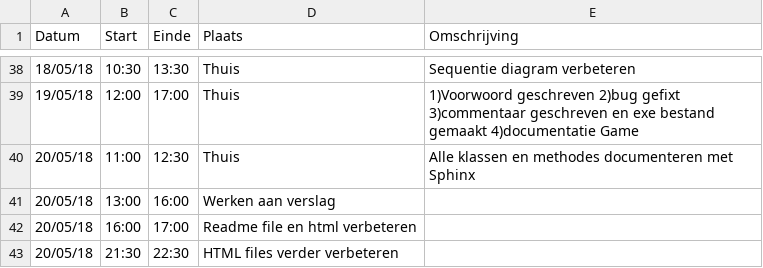
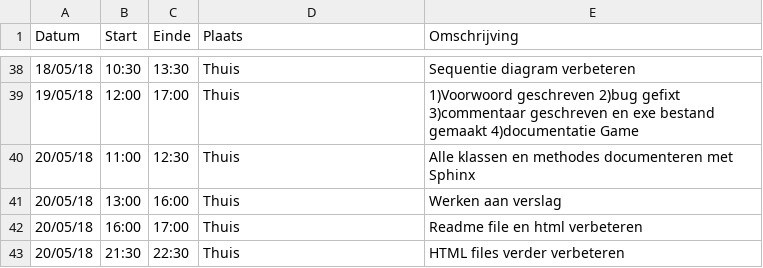
Before and after one commit to AvPelli/pacman_python, a CSV file: logboeken/LeeQing.csv, drawn as a sheet; only a part is shown, gaps mark what is left out.

Commit message:
Foutje logboek rechtzetten

```diff
--- a/logboeken/LeeQing.csv
+++ b/logboeken/LeeQing.csv
@@ -40,4 +40,4 @@ Datum,Start,Einde,Plaats,Omschrijving
 20/05/18,11:00,12:30,Thuis,Alle klassen en methodes documenteren met Sphinx
-20/05/18,13:00,16:00,Werken aan verslag
-20/05/18,16:00,17:00,Readme file en html verbeteren
-20/05/18,21:30,22:30,HTML files verder verbeteren
+20/05/18,13:00,16:00,Thuis,Werken aan verslag
+20/05/18,16:00,17:00,Thuis,Readme file en html verbeteren
+20/05/18,21:30,22:30,Thuis,HTML files verder verbeteren
```
